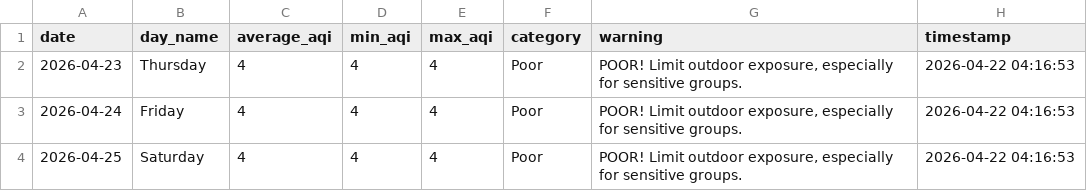
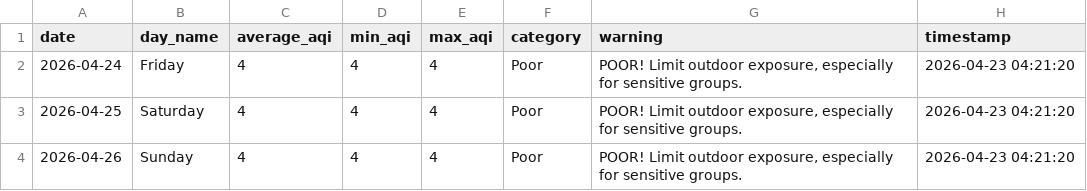
Before and after one commit to saqibahmadsiddiqui/aqi-forecasting-system, a CSV file: data/processed/latest_predictions.csv, drawn as a sheet.

```diff
--- a/data/processed/latest_predictions.csv
+++ b/data/processed/latest_predictions.csv
@@ -1,4 +1,4 @@
 date,day_name,average_aqi,min_aqi,max_aqi,category,warning,timestamp
-2026-04-23,Thursday,4,4,4,Poor,"POOR! Limit outdoor exposure, especially for sensitive groups.",2026-04-22 04:16:53
-2026-04-24,Friday,4,4,4,Poor,"POOR! Limit outdoor exposure, especially for sensitive groups.",2026-04-22 04:16:53
-2026-04-25,Saturday,4,4,4,Poor,"POOR! Limit outdoor exposure, especially for sensitive groups.",2026-04-22 04:16:53
+2026-04-24,Friday,4,4,4,Poor,"POOR! Limit outdoor exposure, especially for sensitive groups.",2026-04-23 04:21:20
+2026-04-25,Saturday,4,4,4,Poor,"POOR! Limit outdoor exposure, especially for sensitive groups.",2026-04-23 04:21:20
+2026-04-26,Sunday,4,4,4,Poor,"POOR! Limit outdoor exposure, especially for sensitive groups.",2026-04-23 04:21:20
```
Also changed, not shown: data/processed/model_comparison.csv.
